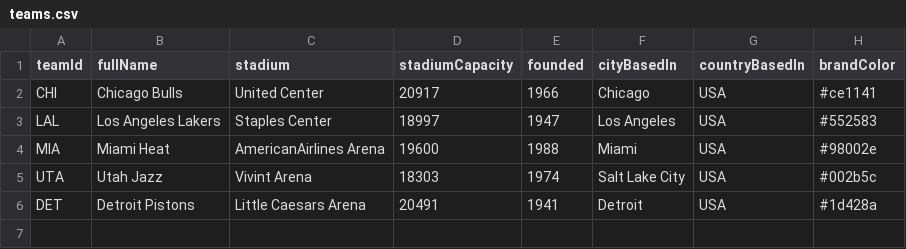
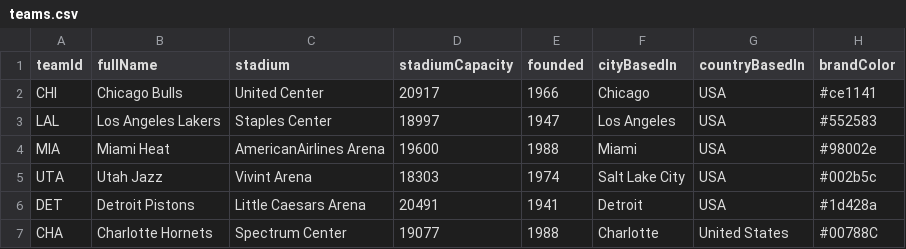
Before and after one commit to namroodinc/namroodinc.com, a CSV file: src/packages/pitchlab/api/static/basketball/teams/teams.csv (was src/packages/pitchgen/api/static/basketball/teams/teams.csv), drawn as a sheet.

```diff
--- a/src/packages/pitchgen/api/static/basketball/teams/teams.csv
+++ b/src/packages/pitchlab/api/static/basketball/teams/teams.csv
@@ -6 +6,2 @@ UTA,Utah Jazz,Vivint Arena,18303,1974,Salt Lake City,USA,#002b5c
 DET,Detroit Pistons,Little Caesars Arena,20491,1941,Detroit,USA,#1d428a
+CHA,Charlotte Hornets,Spectrum Center,19077,1988,Charlotte,United States,#00788C
```
Also changed, not shown: 50 other files.
